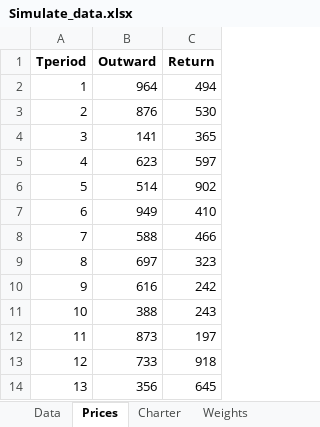
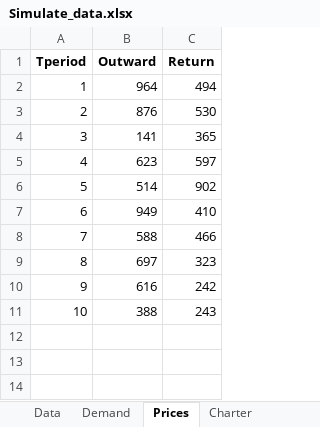
Before and after one commit to beruizgonz/START, an Excel workbook: Simulate_data.xlsx, sheet Prices, drawn as a sheet; values as stored, in another font and other column widths than the file's, no borders; the diff names each change by its address in the sheet, - before the commit and + after, or states it on an @@ line.

```diff
--- a/Simulate_data.xlsx (sheet Prices)
+++ b/Simulate_data.xlsx (sheet Prices)
-row 12: 11 | 873 | 197
-row 13: 12 | 733 | 918
-row 14: 13 | 356 | 645
```
Also changed, not shown: sheet Charter, sheet Demand, sheet Data, other sheet tabs, profiles_EMT2.xlsx, 3 other files.
